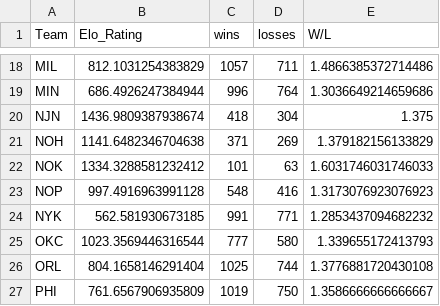
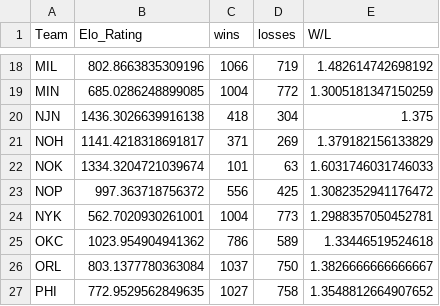
Before and after one commit to George-Kalash/main, a CSV file: NBA/win-loss-total_elo.csv, drawn as a sheet; only a part is shown, gaps mark what is left out; the diff covers the shown part only; the diff names each change by its address in the sheet, - before the commit and + after, or states it on an @@ line.

```diff
--- a/NBA/win-loss-total_elo.csv
+++ b/NBA/win-loss-total_elo.csv
-B18 (Elo_Rating): 812.1031254383829
+B18 (Elo_Rating): 802.8663835309196
-C18 (wins): 1057
+C18 (wins): 1066
-D18 (losses): 711
+D18 (losses): 719
-E18 (W/L): 1.4866385372714486
+E18 (W/L): 1.482614742698192
-B19 (Elo_Rating): 686.4926247384944
+B19 (Elo_Rating): 685.0286248899085
-C19 (wins): 996
+C19 (wins): 1004
-D19 (losses): 764
+D19 (losses): 772
-E19 (W/L): 1.3036649214659686
+E19 (W/L): 1.3005181347150259
-B20 (Elo_Rating): 1436.9809387938674
+B20 (Elo_Rating): 1436.3026639916138
-B21 (Elo_Rating): 1141.6482346704638
+B21 (Elo_Rating): 1141.4218318691817
-B22 (Elo_Rating): 1334.3288581232412
+B22 (Elo_Rating): 1334.3204721039674
-B23 (Elo_Rating): 997.4916963991128
+B23 (Elo_Rating): 997.363718756372
-C23 (wins): 548
+C23 (wins): 556
-D23 (losses): 416
+D23 (losses): 425
-E23 (W/L): 1.3173076923076923
+E23 (W/L): 1.3082352941176472
-B24 (Elo_Rating): 562.581930673185
+B24 (Elo_Rating): 562.7020930261001
-C24 (wins): 991
+C24 (wins): 1004
-D24 (losses): 771
+D24 (losses): 773
-E24 (W/L): 1.2853437094682232
+E24 (W/L): 1.2988357050452781
-B25 (Elo_Rating): 1023.3569446316544
+B25 (Elo_Rating): 1023.954904941362
-C25 (wins): 777
+C25 (wins): 786
-D25 (losses): 580
+D25 (losses): 589
-E25 (W/L): 1.339655172413793
+E25 (W/L): 1.33446519524618
-B26 (Elo_Rating): 804.1658146291404
+B26 (Elo_Rating): 803.1377780363084
-C26 (wins): 1025
+C26 (wins): 1037
-D26 (losses): 744
+D26 (losses): 750
-E26 (W/L): 1.3776881720430108
+E26 (W/L): 1.3826666666666667
-B27 (Elo_Rating): 761.6567906935809
+B27 (Elo_Rating): 772.9529562849635
-C27 (wins): 1019
+C27 (wins): 1027
-D27 (losses): 750
+D27 (losses): 758
-E27 (W/L): 1.3586666666666667
+E27 (W/L): 1.3548812664907652
```
Also changed, not shown: 93 edited cells elsewhere in this file, NBA/elo_ratings.csv, 6 other files.
